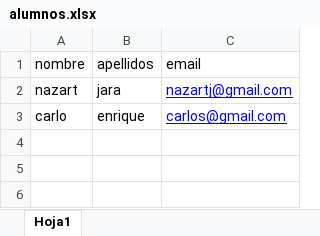
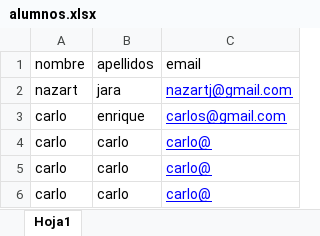
Before and after one commit to nazart/isil-web-2015, an Excel workbook: Clase9/excel/alumnos.xlsx, sheet Hoja1, drawn as a sheet; values as stored, in another font and other column widths than the file's, no borders; the diff names each change by its address in the sheet, - before the commit and + after, or states it on an @@ line.

```diff
--- a/Clase9/excel/alumnos.xlsx (sheet Hoja1)
+++ b/Clase9/excel/alumnos.xlsx (sheet Hoja1)
+row 4: carlo | carlo | carlo@
+row 5: carlo | carlo | carlo@
+row 6: carlo | carlo | carlo@
```
Also changed, not shown: 2 other files.
